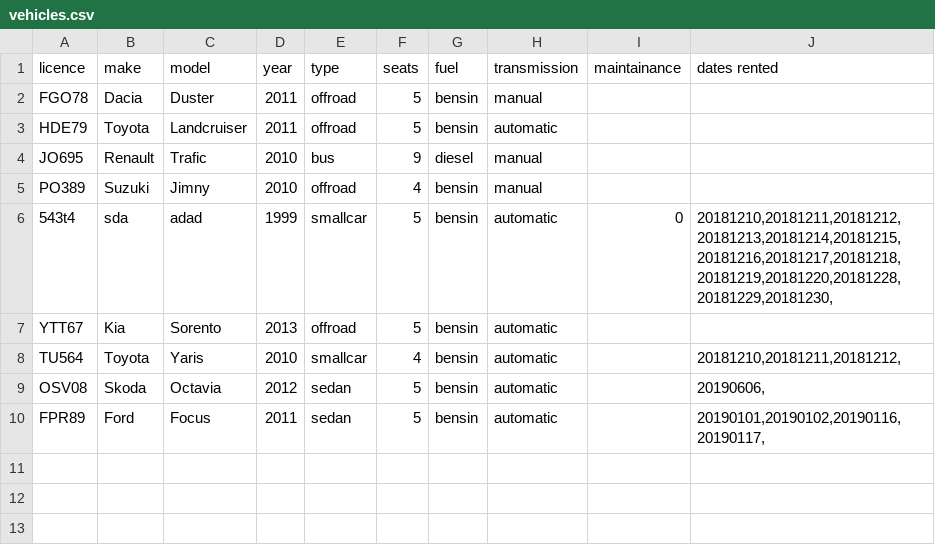
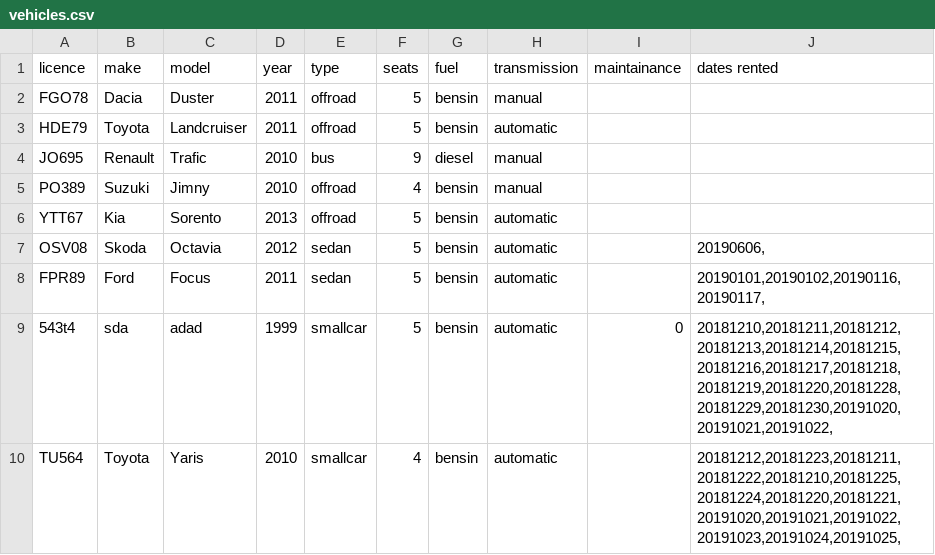
Before and after one commit to reynirf/verklegtnamskeid, a CSV file: data/vehicles.csv, drawn as a sheet.

```diff
--- a/data/vehicles.csv
+++ b/data/vehicles.csv
@@ -5,6 +5,6 @@ JO695;Renault;Trafic;2010;bus;9;diesel;manual;;
 PO389;Suzuki;Jimny;2010;offroad;4;bensin;manual;;
-543t4;sda;adad;1999;smallcar;5;bensin;automatic;0;20181210,20181211,20181212,20181213,20181214,20181215,20181216,20181217,20181218,20181219,20181220,20181228,20181229,20181230,
 YTT67;Kia;Sorento;2013;offroad;5;bensin;automatic;;
-TU564;Toyota;Yaris;2010;smallcar;4;bensin;automatic;;20181210,20181211,20181212,
 OSV08;Skoda;Octavia;2012;sedan;5;bensin;automatic;;20190606,
 FPR89;Ford;Focus;2011;sedan;5;bensin;automatic;;20190101,20190102,20190116,20190117,
+543t4;sda;adad;1999;smallcar;5;bensin;automatic;0;20181210,20181211,20181212,20181213,20181214,20181215,20181216,20181217,20181218,20181219,20181220,20181228,20181229,20181230,20191020,20191021,20191022,
+TU564;Toyota;Yaris;2010;smallcar;4;bensin;automatic;;20181212,20181223,20181211,20181222,20181210,20181225,20181224,20181220,20181221,20191020,20191021,20191022,20191023,20191024,20191025,
```
Also changed, not shown: data/customers.csv, data/orders.csv, 5 other files.
